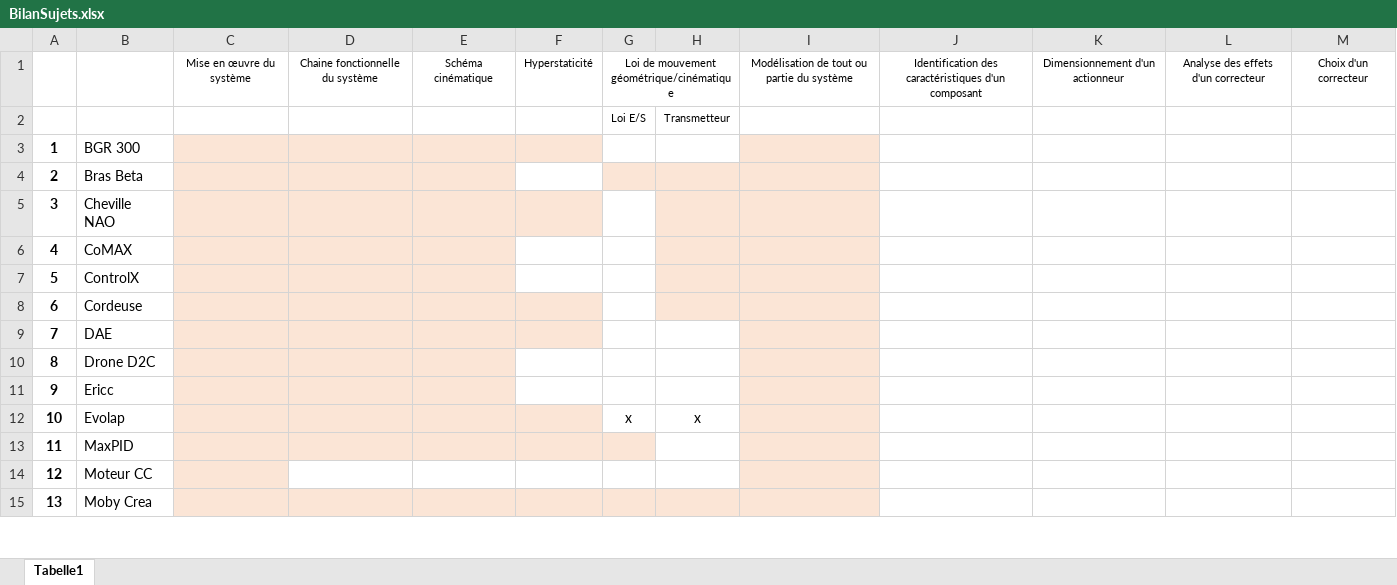
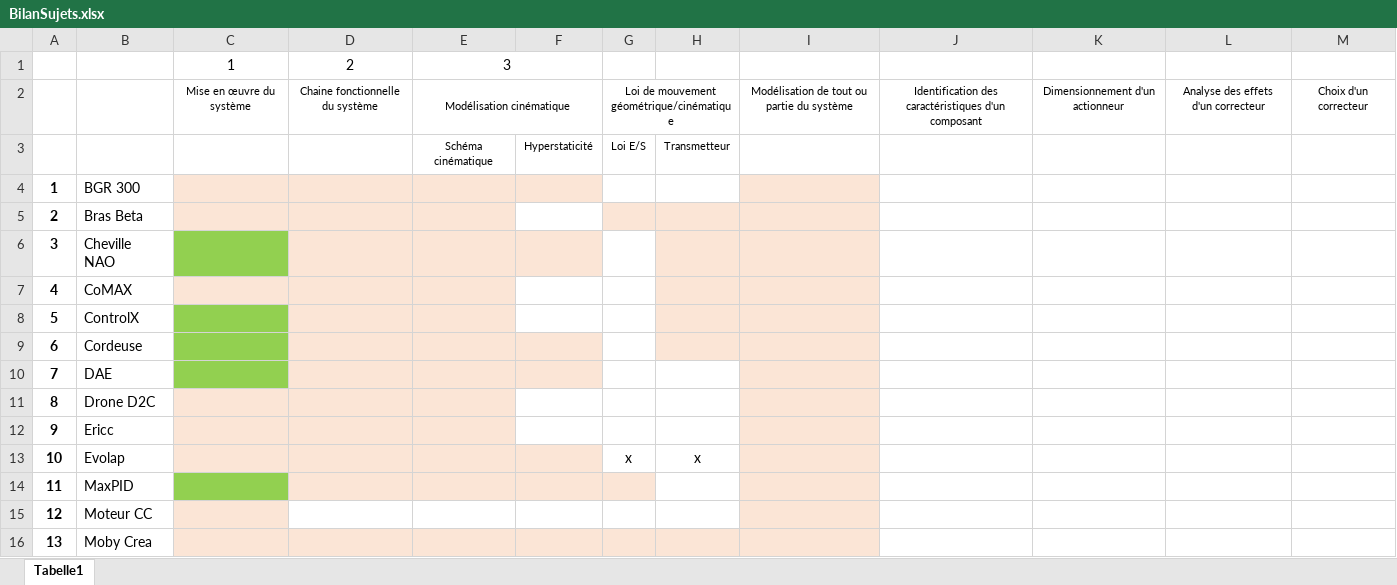
Before and after one commit to xpessoles/TP_Sujets, an Excel workbook: BilanSujets.xlsx, sheet Tabelle1, drawn as a sheet; only a part is shown; values as stored, in another font and other column widths than the file's, no borders; addresses are those after the commit; the diff names each change by its address in the sheet, - before the commit and + after, or states it on an @@ line.

```diff
--- a/BilanSujets.xlsx (sheet Tabelle1)
+++ b/BilanSujets.xlsx (sheet Tabelle1)
+row 1:  |  | 1 | 2 | 3
-E2: Schéma cinématique
+E2: Modélisation cinématique
+E2:F2 merged
-F2: Hyperstaticité
+F2: (empty)
-E3: (empty)
+E3: Schéma cinématique
-F3: (empty)
+F3: Hyperstaticité
-C6 fill: #FBE5D6
+C6 fill: #92D050
-C8:C10 fill: #FBE5D6
+C8:C10 fill: #92D050
-C14 fill: #FBE5D6
+C14 fill: #92D050
```
Also changed, not shown: 2 other files.
